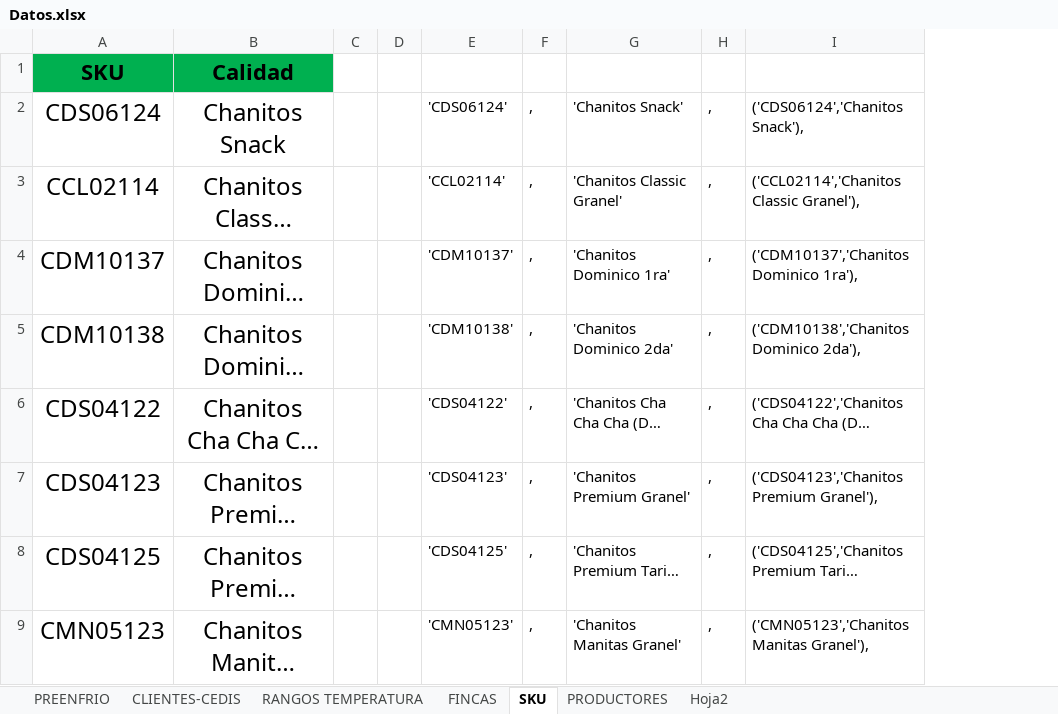
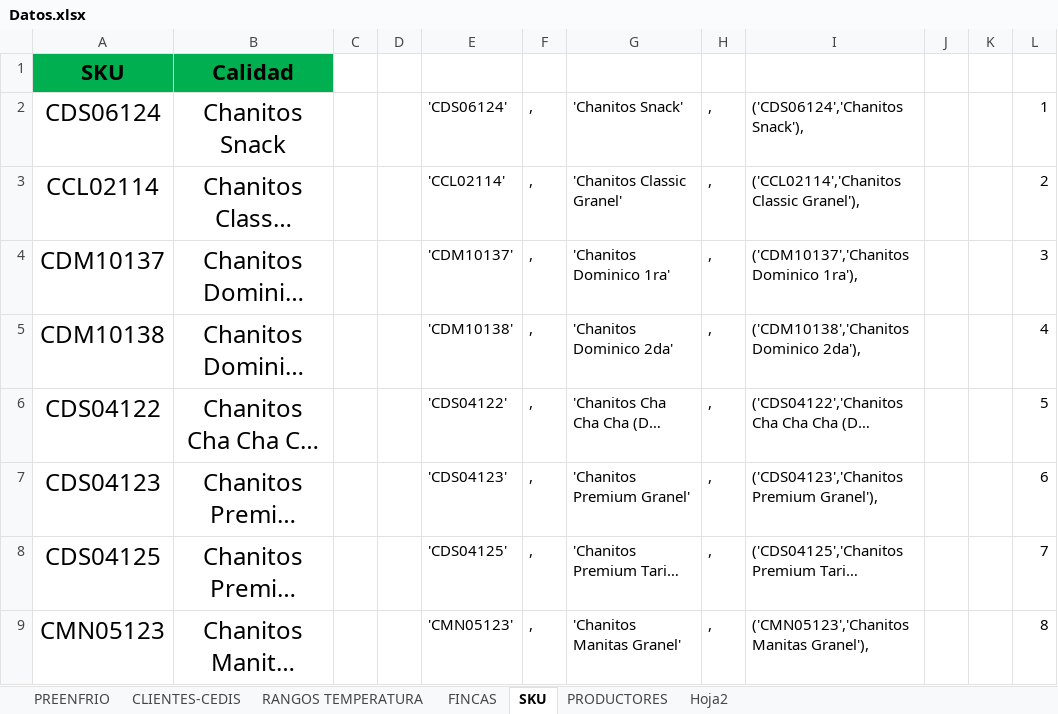
Before and after one commit to BernardoEscobedo/preenfrios, an Excel workbook: Datos.xlsx, sheet SKU, drawn as a sheet; only a part is shown; long unchanged cells end in …; values as stored, in another font and other column widths than the file's, no borders; conditional formats not drawn; the diff names each change by its address in the sheet, - before the commit and + after, or states it on an @@ line.

```diff
--- a/Datos.xlsx (sheet SKU)
+++ b/Datos.xlsx (sheet SKU)
+column J, empty
+column K, empty
+column L, rows 2-9: 1 | 2 | 3 | 4 | 5 | 6 | 7 | 8
```
Also changed, not shown: sheet FINCAS, sheet CLIENTES-CEDIS, sheet Hoja2, hidden cells, 7 other files.
